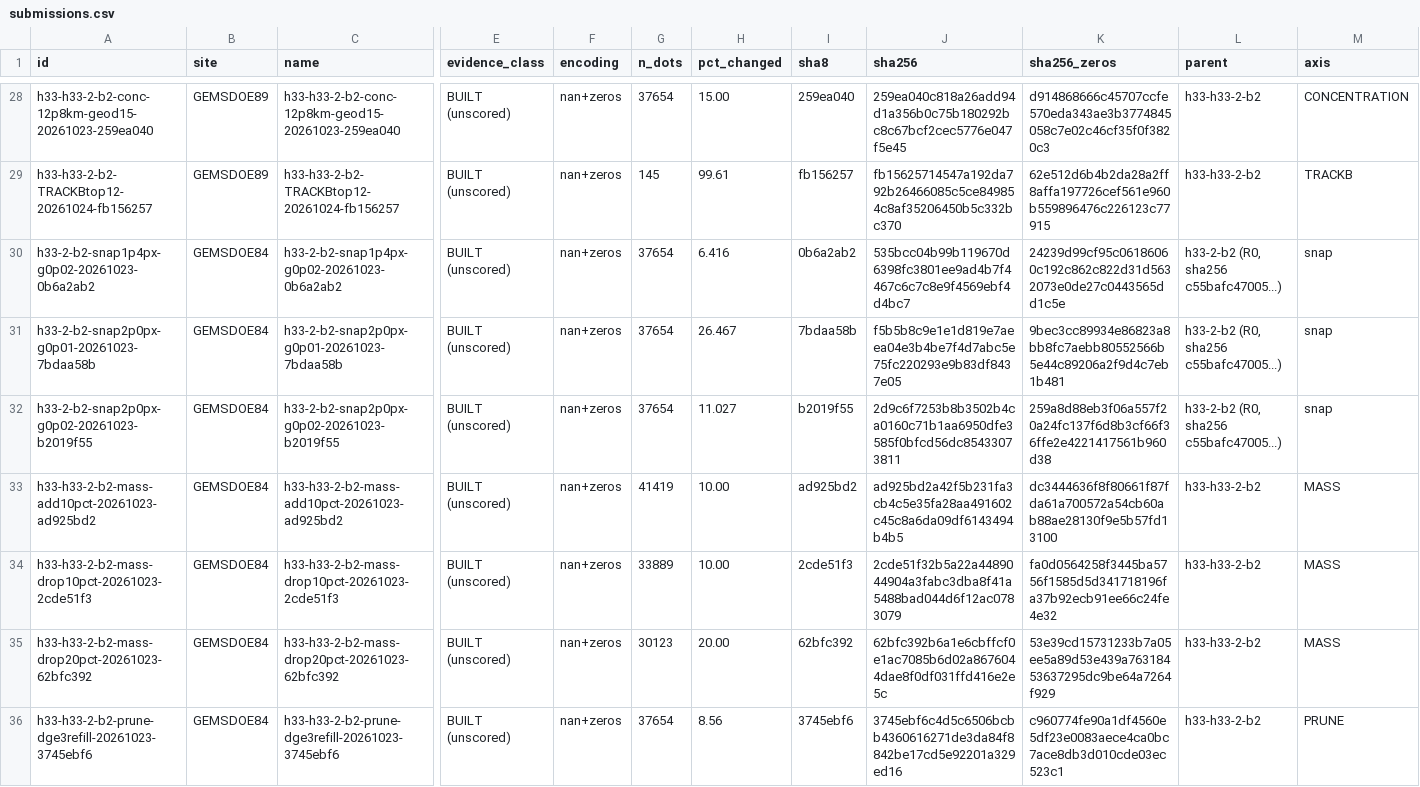
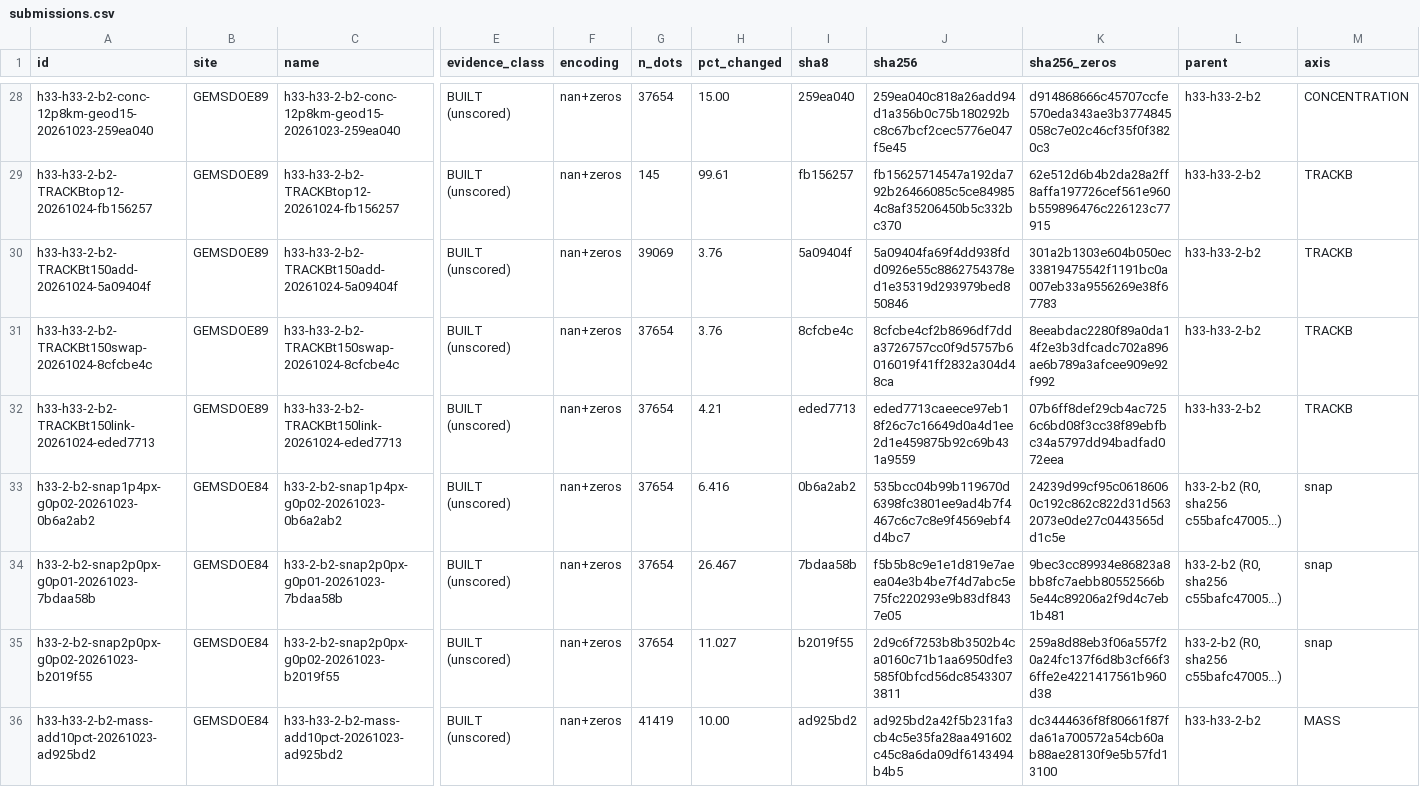
Before and after one commit to buffedlizard55-lab/GEMSDOE89, a CSV file: ledger/submissions.csv, drawn as a sheet; only a part is shown, gaps mark what is left out; the shorter side is filled out with more unchanged rows; rows hold the shown columns only; the diff names each change by its address in the sheet, - before the commit and + after, or states it on an @@ line.

Commit message:
Build dual-phase TRACKB 150-trace R0-consolidating variants (t150add, t150swap, t150link) + RFC 7946 GeoJSON geologist dossiers
Co-authored-by: arena-agent <297053741+arena-agent@users.noreply.github.com>

```diff
--- a/ledger/submissions.csv
+++ b/ledger/submissions.csv
+row 30: h33-h33-2-b2-TRACKBt150add-20261024-5a09404f | GEMSDOE89 | h33-h33-2-b2-TRACKBt150add-20261024-5a09404f | BUILT (unscored) | nan+zeros | 39069 | 3.76 | 5a09404f | 5a09404fa69f4dd938fdd0926e55c8862754378ed1e35319d293979bed850846 | 301a2b1303e604b050ec33819475542f1191bc0a007eb33a9556269e38f67783 | h33-h33-2-b2 | TRACKB
+row 31: h33-h33-2-b2-TRACKBt150swap-20261024-8cfcbe4c | GEMSDOE89 | h33-h33-2-b2-TRACKBt150swap-20261024-8cfcbe4c | BUILT (unscored) | nan+zeros | 37654 | 3.76 | 8cfcbe4c | 8cfcbe4cf2b8696df7dda3726757cc0f9d5757b6016019f41ff2832a304d48ca | 8eeabdac2280f89a0da14f2e3b3dfcadc702a896ae6b789a3afcee909e92f992 | h33-h33-2-b2 | TRACKB
+row 32: h33-h33-2-b2-TRACKBt150link-20261024-eded7713 | GEMSDOE89 | h33-h33-2-b2-TRACKBt150link-20261024-eded7713 | BUILT (unscored) | nan+zeros | 37654 | 4.21 | eded7713 | eded7713caeece97eb18f26c7c16649d0a4d1ee2d1e459875b92c69b431a9559 | 07b6ff8def29cb4ac7256c6bd08f3cc38f89ebfbc34a5797dd94badfad072eea | h33-h33-2-b2 | TRACKB
```
Also changed, not shown: 28 other files.
